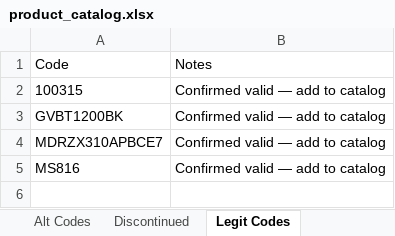
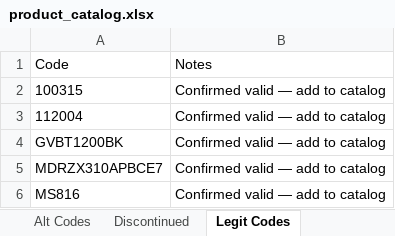
Before and after one commit to Rob-Peats/peats-tools, an Excel workbook: product_catalog.xlsx, sheet Legit Codes, drawn as a sheet; values as stored, in another font and other column widths than the file's, no borders; the diff names each change by its address in the sheet, - before the commit and + after, or states it on an @@ line.

Commit message:
Catalog update — Rob — 2026-08-31 09:28 UTC

```diff
--- a/product_catalog.xlsx (sheet Legit Codes)
+++ b/product_catalog.xlsx (sheet Legit Codes)
+row 3: 112004 | Confirmed valid — add to catalog
```
Also changed, not shown: sheet Alt Codes, sheet Product Catalog.
